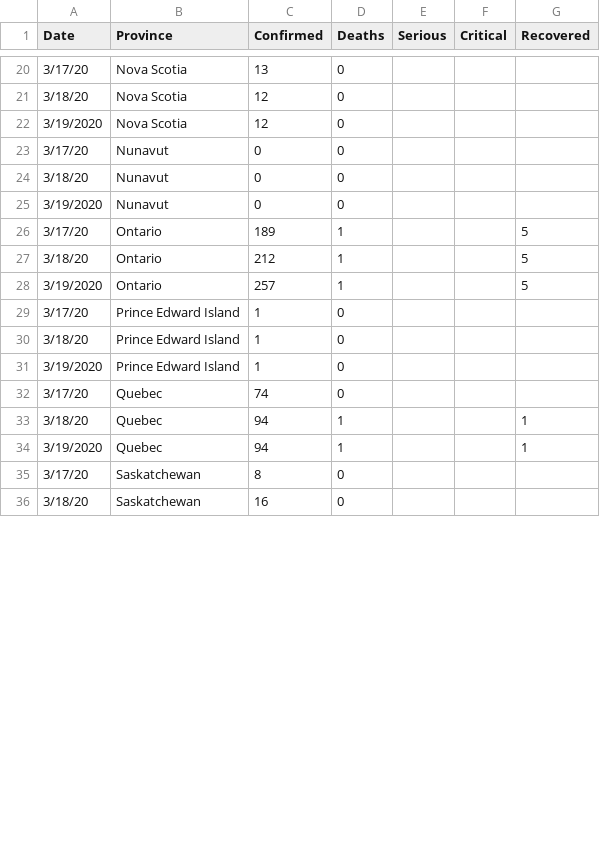
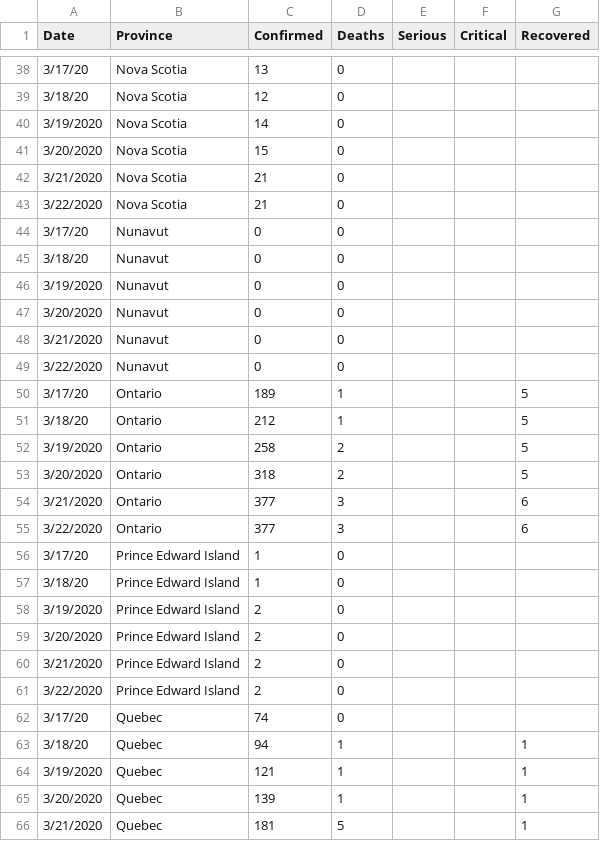
Before and after one commit to jagsfan82/Covid19-WebScrape-Plus, a CSV file: csv_dump/bno_can.csv, drawn as a sheet; only a part is shown, gaps mark what is left out; the shorter side is filled out with more unchanged rows; the diff covers the shown part only.

```diff
--- a/csv_dump/bno_can.csv
+++ b/csv_dump/bno_can.csv
@@ -21,3 +39,6 @@
 3/18/20,Nova Scotia,12,0,,,
-3/19/2020,Nova Scotia,12,0,,,
+3/19/2020,Nova Scotia,14,0,,,
+3/20/2020,Nova Scotia,15,0,,,
+3/21/2020,Nova Scotia,21,0,,,
+3/22/2020,Nova Scotia,21,0,,,
 3/17/20,Nunavut,0,0,,,
@@ -25,10 +46,21 @@
 3/19/2020,Nunavut,0,0,,,
+3/20/2020,Nunavut,0,0,,,
+3/21/2020,Nunavut,0,0,,,
+3/22/2020,Nunavut,0,0,,,
 3/17/20,Ontario,189,1,,,5
 3/18/20,Ontario,212,1,,,5
-3/19/2020,Ontario,257,1,,,5
+3/19/2020,Ontario,258,2,,,5
+3/20/2020,Ontario,318,2,,,5
+3/21/2020,Ontario,377,3,,,6
+3/22/2020,Ontario,377,3,,,6
 3/17/20,Prince Edward Island,1,0,,,
 3/18/20,Prince Edward Island,1,0,,,
-3/19/2020,Prince Edward Island,1,0,,,
+3/19/2020,Prince Edward Island,2,0,,,
+3/20/2020,Prince Edward Island,2,0,,,
+3/21/2020,Prince Edward Island,2,0,,,
+3/22/2020,Prince Edward Island,2,0,,,
 3/17/20,Quebec,74,0,,,
 3/18/20,Quebec,94,1,,,1
-3/19/2020,Quebec,94,1,,,1
+3/19/2020,Quebec,121,1,,,1
+3/20/2020,Quebec,139,1,,,1
+3/21/2020,Quebec,181,5,,,1
```
Also changed, not shown: 25 added rows and 5 edited cells elsewhere in this file, csv_dump/bno_aus_plus.csv, csv_dump/bno_aus_unpivot.csv, 34 other files.
